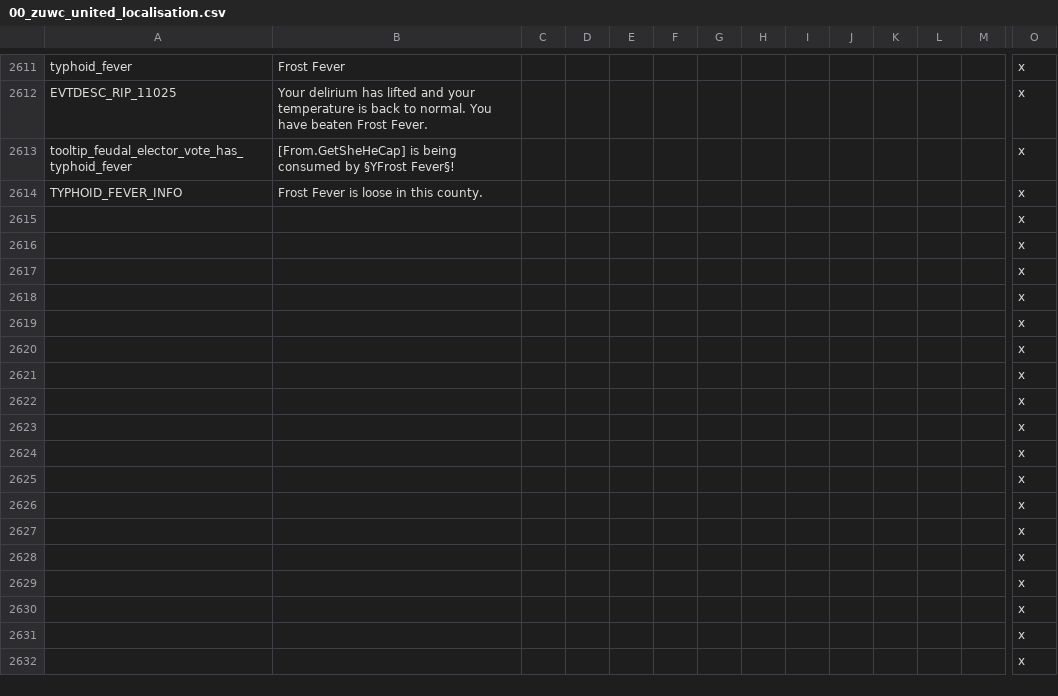
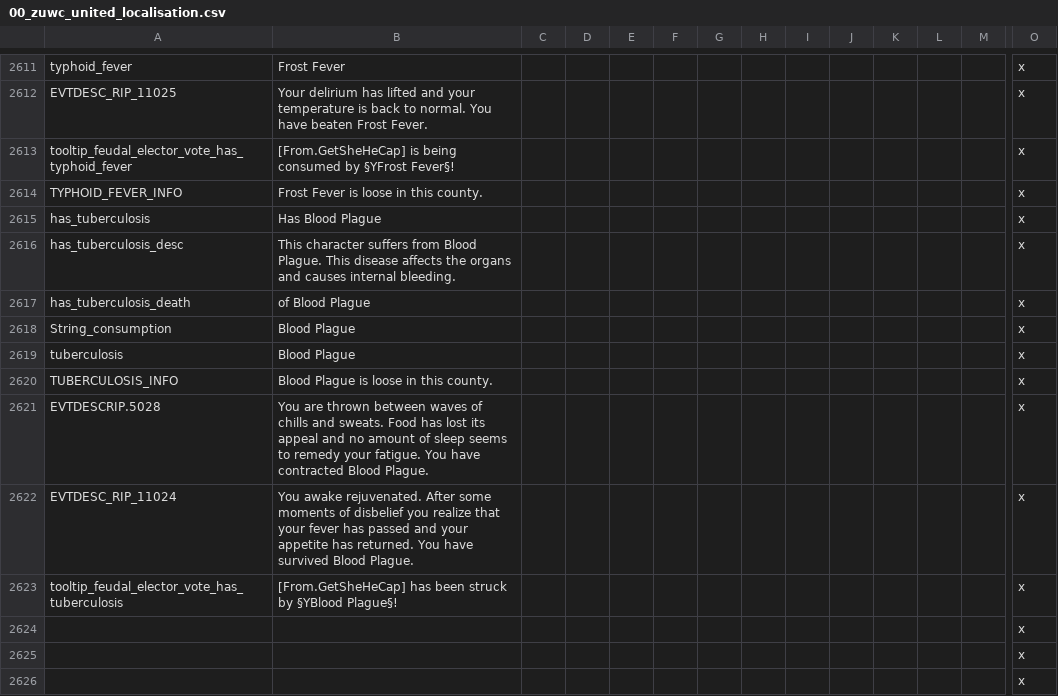
Before and after one commit to Warcraft-GoA-Development-Team/Warcraft-Guardians-of-Azeroth, a CSV file: localisation/00_zuwc_united_localisation.csv, drawn as a sheet; only a part is shown, gaps mark what is left out; the shorter side is filled out with more unchanged rows; removed rows and columns are numbered as before the commit, all else as after; rows hold the shown columns only; the diff names each change by its address in the sheet, - before the commit and + after, or states it on an @@ line.

Commit message:
Consumption => Blood Plague Added Blood Plague instead of Consumption.

```diff
--- a/localisation/00_zuwc_united_localisation.csv
+++ b/localisation/00_zuwc_united_localisation.csv
-row 2615:  |  |  |  |  |  |  |  |  |  |  |  |  | x
-row 2616:  |  |  |  |  |  |  |  |  |  |  |  |  | x
-row 2617:  |  |  |  |  |  |  |  |  |  |  |  |  | x
-row 2618:  |  |  |  |  |  |  |  |  |  |  |  |  | x
-row 2619:  |  |  |  |  |  |  |  |  |  |  |  |  | x
-row 2620:  |  |  |  |  |  |  |  |  |  |  |  |  | x
-row 2621:  |  |  |  |  |  |  |  |  |  |  |  |  | x
-row 2622:  |  |  |  |  |  |  |  |  |  |  |  |  | x
-row 2623:  |  |  |  |  |  |  |  |  |  |  |  |  | x
+row 2615: has_tuberculosis | Has Blood Plague |  |  |  |  |  |  |  |  |  |  |  | x
+row 2616: has_tuberculosis_desc | This character suffers from Blood Plague. This disease affects the organs and causes internal bleeding. |  |  |  |  |  |  |  |  |  |  |  | x
+row 2617: has_tuberculosis_death | of Blood Plague |  |  |  |  |  |  |  |  |  |  |  | x
+row 2618: String_consumption | Blood Plague |  |  |  |  |  |  |  |  |  |  |  | x
+row 2619: tuberculosis | Blood Plague |  |  |  |  |  |  |  |  |  |  |  | x
+row 2620: TUBERCULOSIS_INFO | Blood Plague is loose in this county. |  |  |  |  |  |  |  |  |  |  |  | x
+row 2621: EVTDESCRIP.5028 | You are thrown between waves of chills and sweats. Food has lost its appeal and no amount of sleep seems to remedy your fatigue. You have contracted Blood Plague. |  |  |  |  |  |  |  |  |  |  |  | x
+row 2622: EVTDESC_RIP_11024 | You awake rejuvenated. After some moments of disbelief you realize that your fever has passed and your appetite has returned. You have survived Blood Plague. |  |  |  |  |  |  |  |  |  |  |  | x
+row 2623: tooltip_feudal_elector_vote_has_tuberculosis | [From.GetSheHeCap] has been struck by §YBlood Plague§! |  |  |  |  |  |  |  |  |  |  |  | x
```
Also changed, not shown: localisation_rus/000_ru_zuwc_united_localisation.csv, 7 other files.
